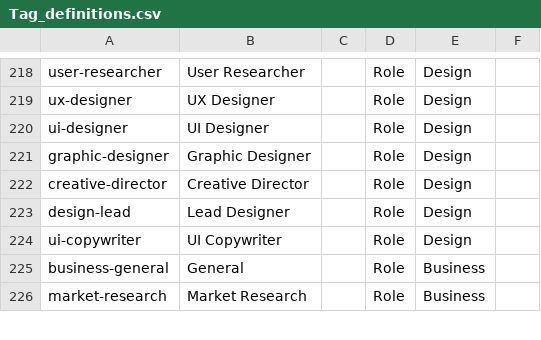
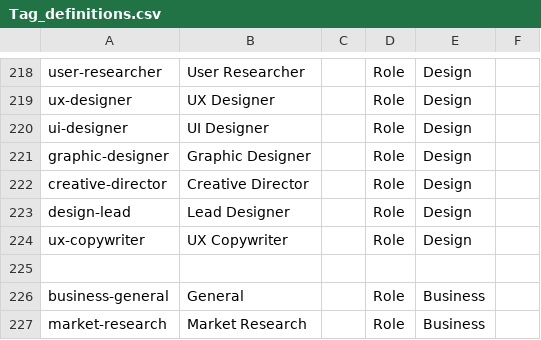
Before and after one commit to DemocracyLab/CivicTechExchange, a CSV file: common/models/Tag_definitions.csv, drawn as a sheet; only a part is shown, gaps mark what is left out.

Commit message:
Update common/models/Tag_definitions.csv
Co-authored-by: marlonkeating <322346+marlonkeating@users.noreply.github.com>

```diff
--- a/common/models/Tag_definitions.csv
+++ b/common/models/Tag_definitions.csv
@@ -223,3 +223,4 @@ creative-director,Creative Director,,Role,Design,
 design-lead,Lead Designer,,Role,Design,
-ui-copywriter,UI Copywriter,,Role,Design,
+ux-copywriter,UX Copywriter,,Role,Design,
+
 business-general,General,,Role,Business,
```
